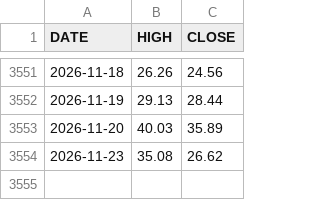
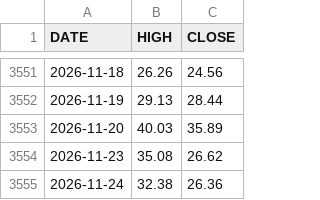
Before and after one commit to marschannewtag-spec/mars-robot, a CSV file: ops/data/pwa/vix_daily.csv, drawn as a sheet; only a part is shown, gaps mark what is left out; the diff names each change by its address in the sheet, - before the commit and + after, or states it on an @@ line.

```diff
--- a/ops/data/pwa/vix_daily.csv
+++ b/ops/data/pwa/vix_daily.csv
+row 3555: 2026-11-24 | 32.38 | 26.36
```
Also changed, not shown: ops/data/health_log.csv, 5 other files.
